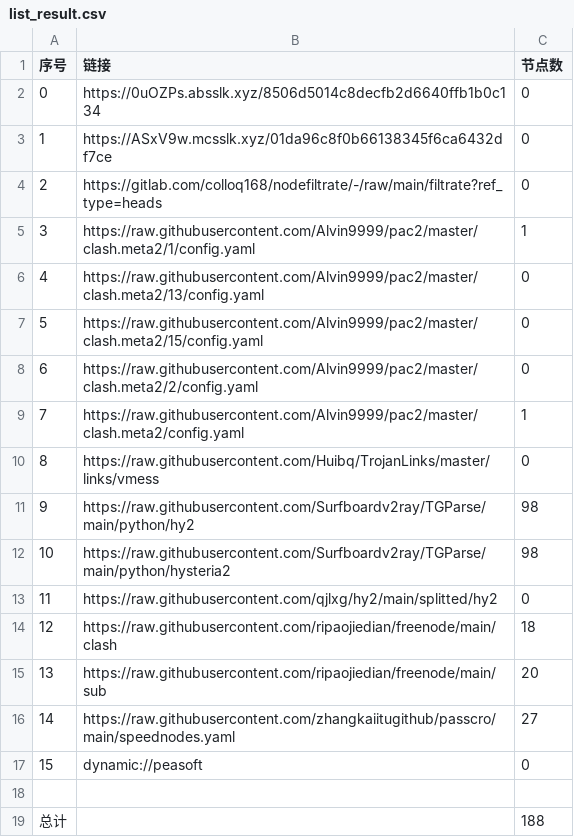
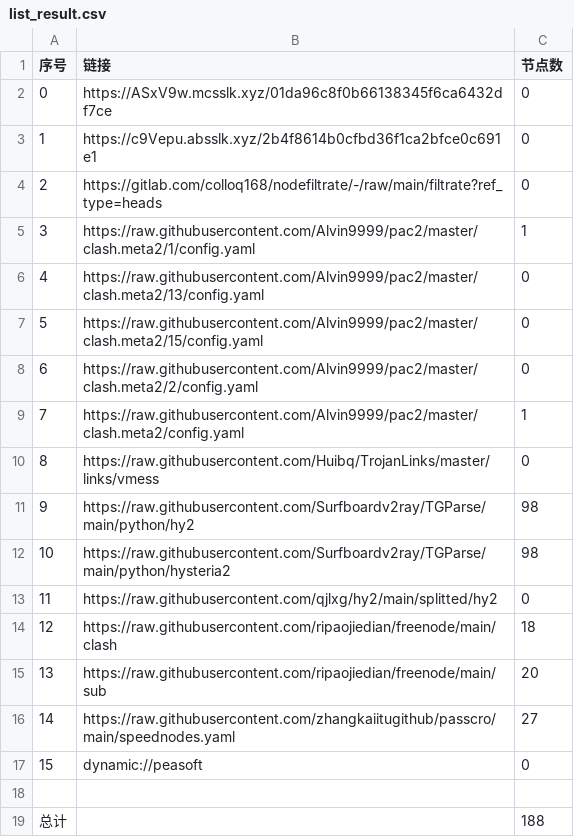
Before and after one commit to ggmsub/AutoMergePublicNodes, a CSV file: list_result.csv, drawn as a sheet.

```diff
--- a/list_result.csv
+++ b/list_result.csv
@@ -1,4 +1,4 @@
 序号,链接,节点数
-0,https://0uOZPs.absslk.xyz/8506d5014c8decfb2d6640ffb1b0c134,0
-1,https://ASxV9w.mcsslk.xyz/01da96c8f0b66138345f6ca6432df7ce,0
+0,https://ASxV9w.mcsslk.xyz/01da96c8f0b66138345f6ca6432df7ce,0
+1,https://c9Vepu.absslk.xyz/2b4f8614b0cfbd36f1ca2bfce0c691e1,0
 2,https://gitlab.com/colloq168/nodefiltrate/-/raw/main/filtrate?ref_type=heads,0
```
Also changed, not shown: 5 other files.
